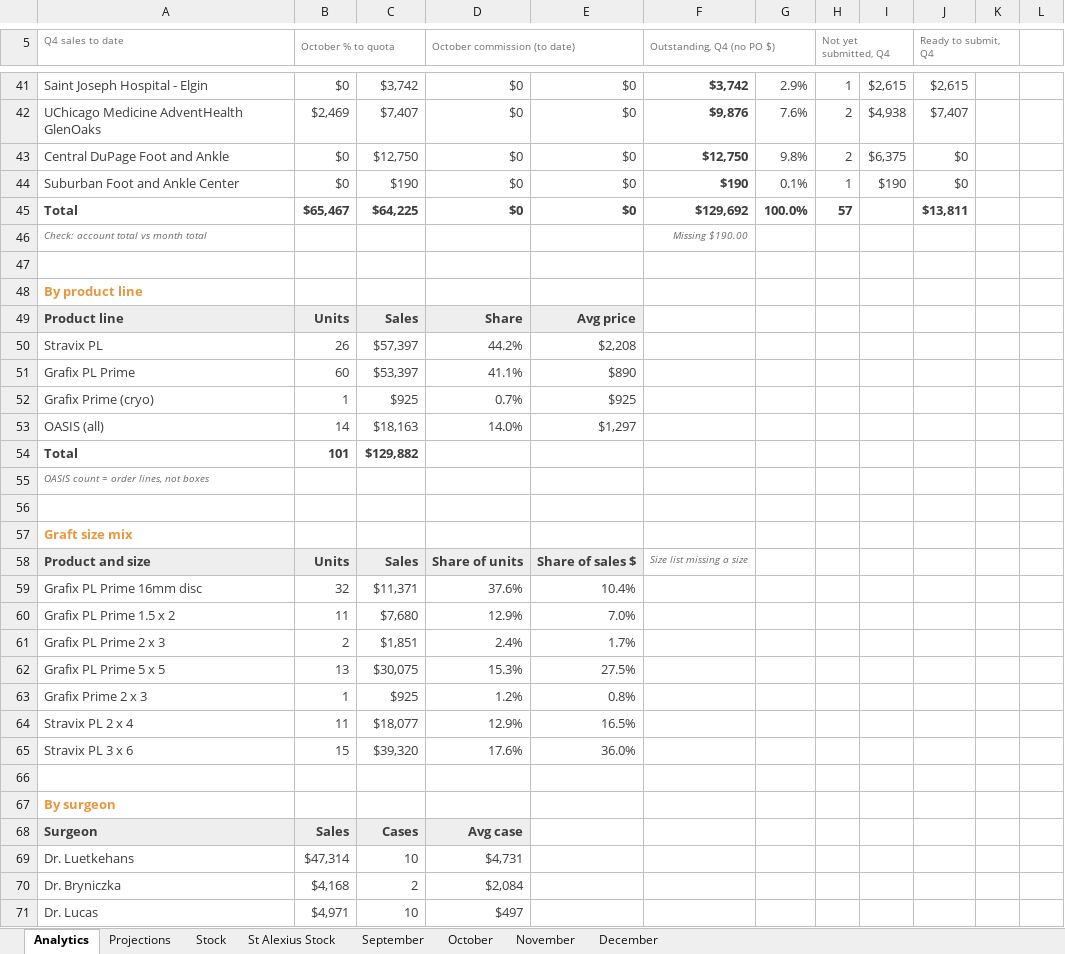
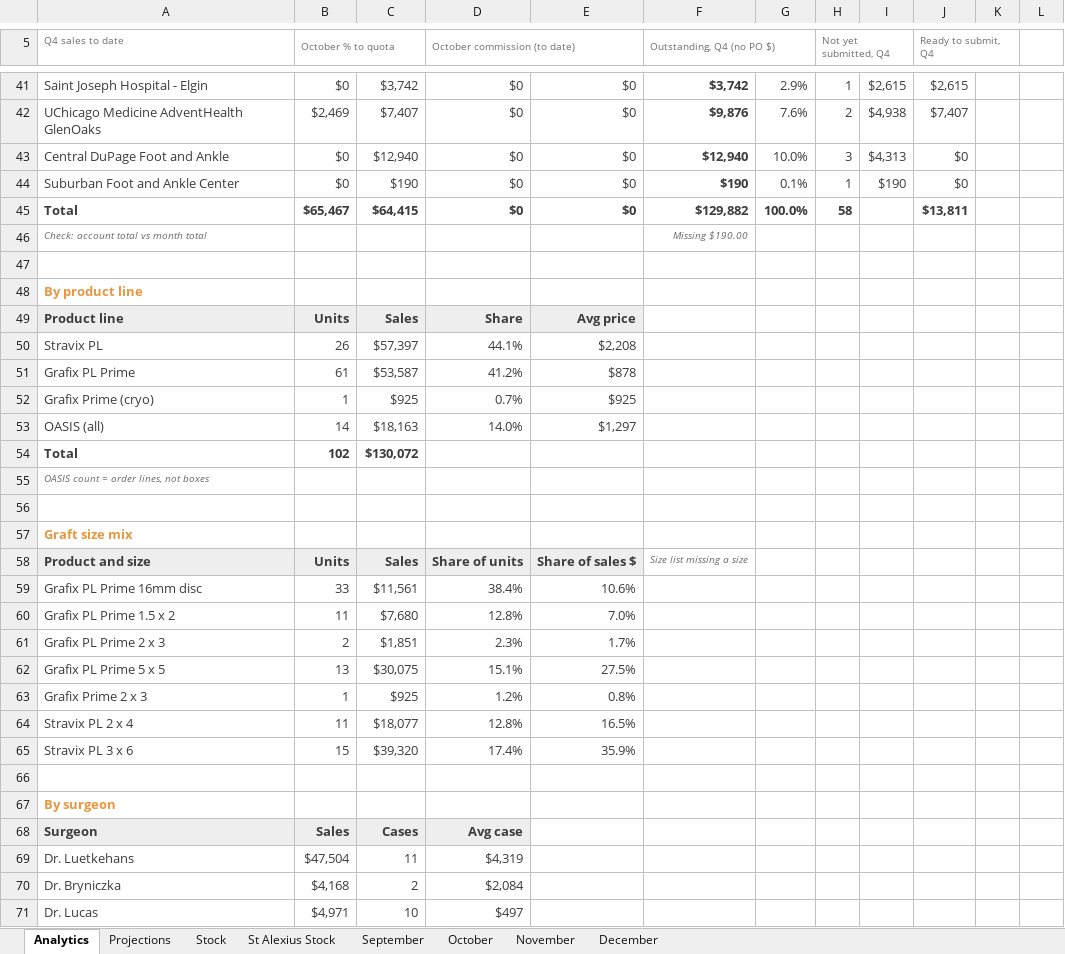
Before and after one commit to ajpeterson113/Graft-Tracker, an Excel workbook: Graft_Tracker_BIOT_Chicago_West.xlsx, sheet Analytics, drawn as a sheet; only a part is shown, gaps mark what is left out; values as stored, in another font and other column widths than the file's, no borders; charts and pictures not drawn; the diff covers the shown part only; the diff names each change by its address in the sheet, - before the commit and + after, or states it on an @@ line.

```diff
--- a/Graft_Tracker_BIOT_Chicago_West.xlsx (sheet Analytics)
+++ b/Graft_Tracker_BIOT_Chicago_West.xlsx (sheet Analytics)
-C43: $12,750
+C43: $12,940
-F43 (Outstanding, Q4 (no PO $)): $12,750
+F43 (Outstanding, Q4 (no PO $)): $12,940
-G43: 9.8%
+G43: 10.0%
-H43 (Not yet submitted, Q4): 2
+H43 (Not yet submitted, Q4): 3
-I43: $6,375
+I43: $4,313
-C45: $64,225
+C45: $64,415
-F45 (Outstanding, Q4 (no PO $)): $129,692
+F45 (Outstanding, Q4 (no PO $)): $129,882
-H45 (Not yet submitted, Q4): 57
+H45 (Not yet submitted, Q4): 58
-D50 (October commission (to date)): 44.2%
+D50 (October commission (to date)): 44.1%
-B51 (October % to quota): 60
+B51 (October % to quota): 61
-C51: $53,397
+C51: $53,587
-D51 (October commission (to date)): 41.1%
+D51 (October commission (to date)): 41.2%
-E51: $890
+E51: $878
-B54 (October % to quota): 101
+B54 (October % to quota): 102
-C54: $129,882
+C54: $130,072
-B59 (October % to quota): 32
+B59 (October % to quota): 33
-C59: $11,371
+C59: $11,561
-D59 (October commission (to date)): 37.6%
+D59 (October commission (to date)): 38.4%
-E59: 10.4%
+E59: 10.6%
-D60 (October commission (to date)): 12.9%
+D60 (October commission (to date)): 12.8%
-D61 (October commission (to date)): 2.4%
+D61 (October commission (to date)): 2.3%
-D62 (October commission (to date)): 15.3%
+D62 (October commission (to date)): 15.1%
-D64 (October commission (to date)): 12.9%
+D64 (October commission (to date)): 12.8%
-D65 (October commission (to date)): 17.6%
+D65 (October commission (to date)): 17.4%
-E65: 36.0%
+E65: 35.9%
-B69 (October % to quota): $47,314
+B69 (October % to quota): $47,504
-C69: 10
+C69: 11
-D69 (October commission (to date)): $4,731
+D69 (October commission (to date)): $4,319
```
Also changed, not shown: 26 edited cells elsewhere in this sheet, sheet Projections, sheet October, formulas that keep their value, charts or pictures, Chi_West_Patient_List.xlsx, 11 other files.
